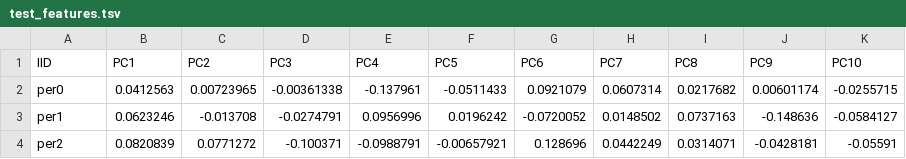
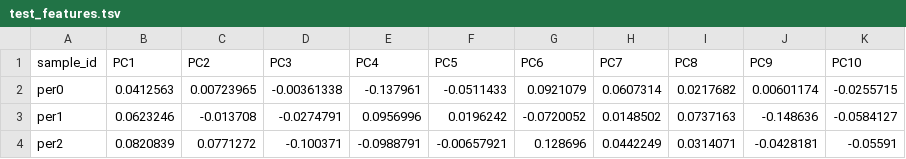
Before and after one commit to delfiterradas/test-datasets, a TSV file: data/genomics/homo_sapiens/popgen/clustering/test_features.tsv, drawn as a sheet; only a part is shown.

Commit message:
Rename column 'IID' to 'sample_id' in test_features.tsv

```diff
--- a/data/genomics/homo_sapiens/popgen/clustering/test_features.tsv
+++ b/data/genomics/homo_sapiens/popgen/clustering/test_features.tsv
@@ -1,2 +1,2 @@
-IID	PC1	PC2	PC3	PC4	PC5	PC6	PC7	PC8	PC9	PC10
+sample_id	PC1	PC2	PC3	PC4	PC5	PC6	PC7	PC8	PC9	PC10
 per0	0.0412563	0.00723965	-0.00361338	-0.137961	-0.0511433	0.0921079	0.0607314	0.0217682	0.00601174	-0.0255715
```
